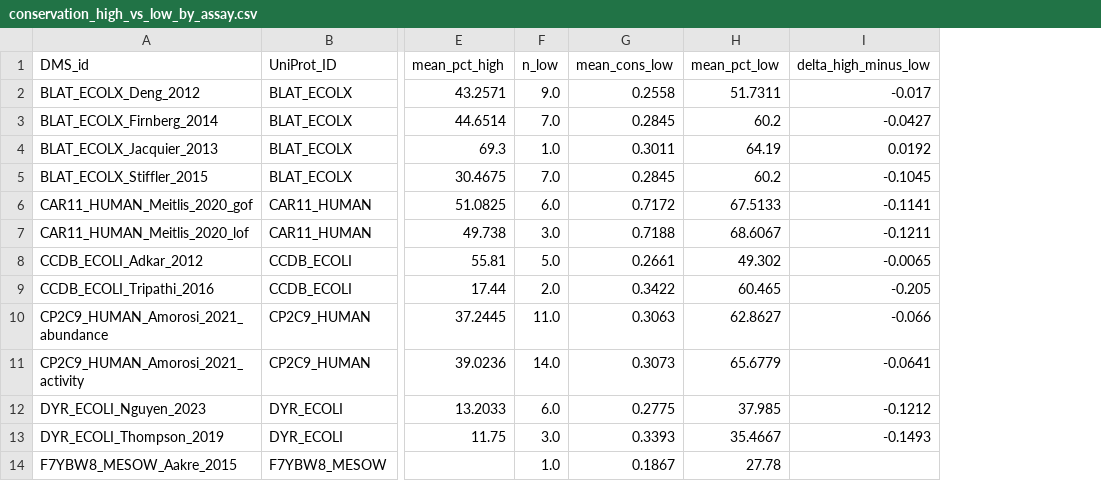
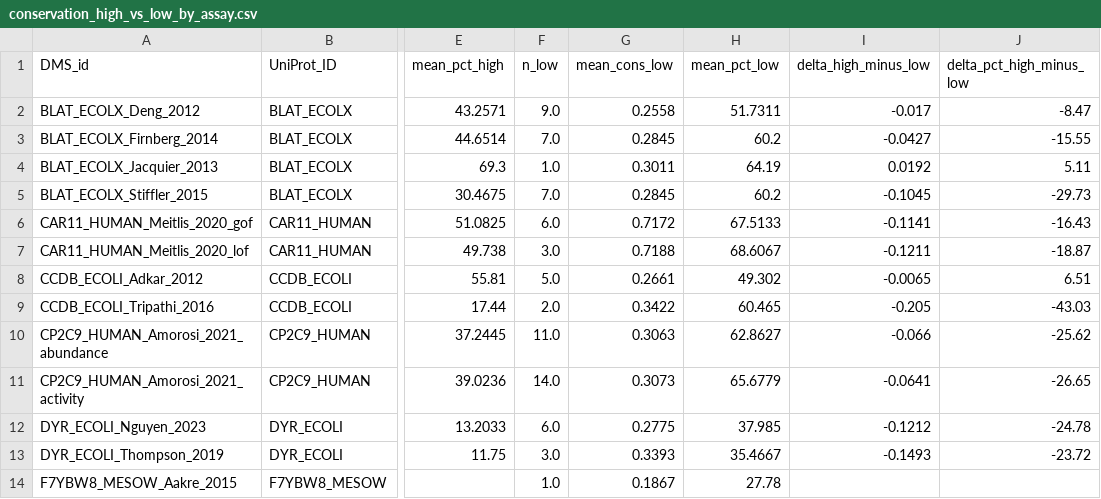
Before and after one commit to ElainW/PG1_additional_analysis, a CSV file: results/MSA_conservation/conservation_high_vs_low_by_assay.csv, drawn as a sheet; only a part is shown, gaps mark what is left out; the diff names each change by its address in the sheet, - before the commit and + after, or states it on an @@ line.

```diff
--- a/results/MSA_conservation/conservation_high_vs_low_by_assay.csv
+++ b/results/MSA_conservation/conservation_high_vs_low_by_assay.csv
+column J (delta_pct_high_minus_low), rows 2-13: -8.47 | -15.55 | 5.11 | -29.73 | -16.43 | -18.87 | 6.51 | -43.03 | -25.62 | -26.65 | -24.78 | -23.72
```
Also changed, not shown: results/MSA_conservation/H1_conservation_by_category.csv, results/MSA_conservation/H1_highcons_middisagreement_range.csv, 2 other files.
